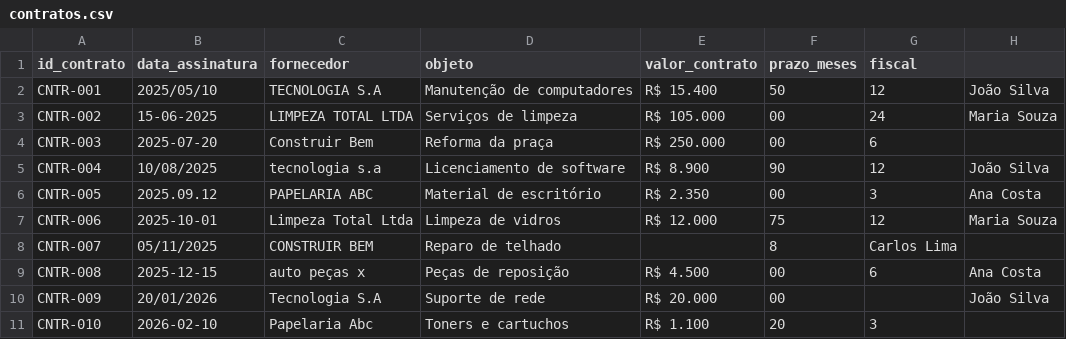
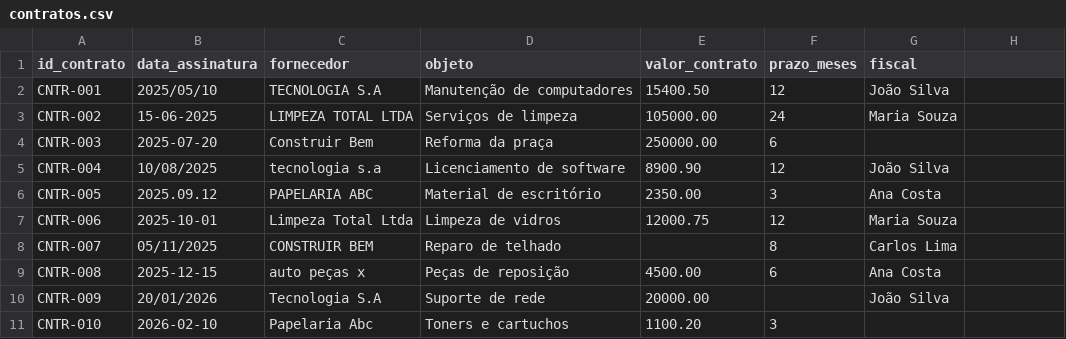
Before and after one commit to DouglasLeite77/python, a CSV file: pratica/07-01/contratos.csv, drawn as a sheet.

```diff
--- a/pratica/07-01/contratos.csv
+++ b/pratica/07-01/contratos.csv
@@ -1,11 +1,11 @@
 id_contrato,data_assinatura,fornecedor,objeto,valor_contrato,prazo_meses,fiscal
-CNTR-001,2025/05/10,  TECNOLOGIA S.A ,Manutenção de computadores,R$ 15.400,50,12,João Silva
-CNTR-002,15-06-2025,LIMPEZA TOTAL LTDA,Serviços de limpeza ,R$ 105.000,00,24,Maria Souza
-CNTR-003,2025-07-20,Construir Bem,Reforma da praça,R$ 250.000,00,6,
-CNTR-004,10/08/2025,tecnologia s.a,Licenciamento de software,R$ 8.900,90,12,João Silva
-CNTR-005,2025.09.12,PAPELARIA ABC,Material de escritório,R$ 2.350,00,3,Ana Costa
-CNTR-006,2025-10-01, Limpeza Total Ltda,Limpeza de vidros,R$ 12.000,75,12,Maria Souza
+CNTR-001,2025/05/10,  TECNOLOGIA S.A ,Manutenção de computadores,15400.50,12,João Silva
+CNTR-002,15-06-2025,LIMPEZA TOTAL LTDA,Serviços de limpeza ,105000.00,24,Maria Souza
+CNTR-003,2025-07-20,Construir Bem,Reforma da praça,250000.00,6,
+CNTR-004,10/08/2025,tecnologia s.a,Licenciamento de software,8900.90,12,João Silva
+CNTR-005,2025.09.12,PAPELARIA ABC,Material de escritório,2350.00,3,Ana Costa
+CNTR-006,2025-10-01, Limpeza Total Ltda,Limpeza de vidros,12000.75,12,Maria Souza
 CNTR-007,05/11/2025,CONSTRUIR BEM,Reparo de telhado,,8,Carlos Lima
-CNTR-008,2025-12-15,auto peças x,Peças de reposição,R$ 4.500,00,6,Ana Costa
-CNTR-009,20/01/2026,Tecnologia S.A,Suporte de rede,R$ 20.000,00,,João Silva
-CNTR-010,2026-02-10,Papelaria Abc,Toners e cartuchos,R$ 1.100,20,3,
+CNTR-008,2025-12-15,auto peças x,Peças de reposição,4500.00,6,Ana Costa
+CNTR-009,20/01/2026,Tecnologia S.A,Suporte de rede,20000.00,,João Silva
+CNTR-010,2026-02-10,Papelaria Abc,Toners e cartuchos,1100.20,3,
```
Also changed, not shown: 1 other file.
